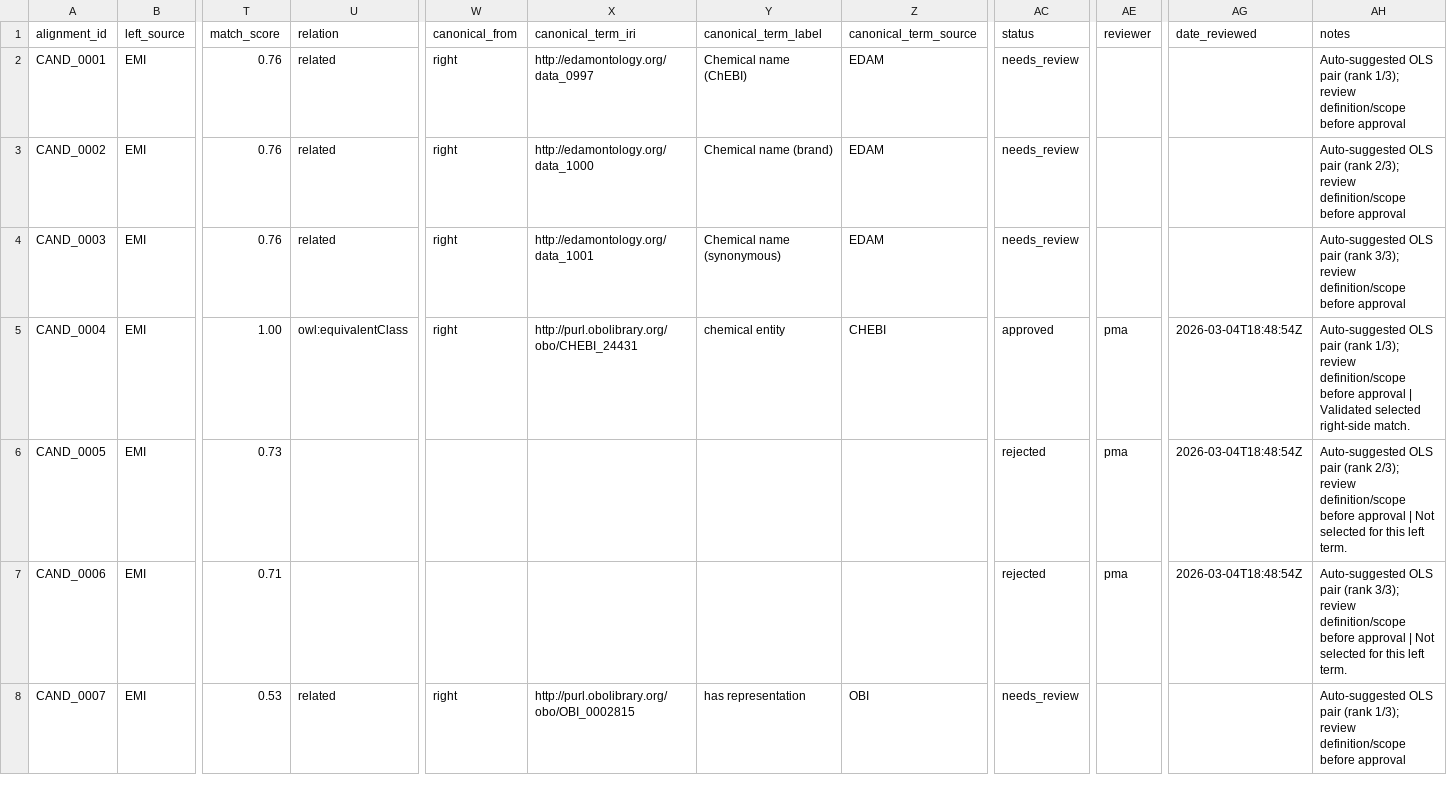
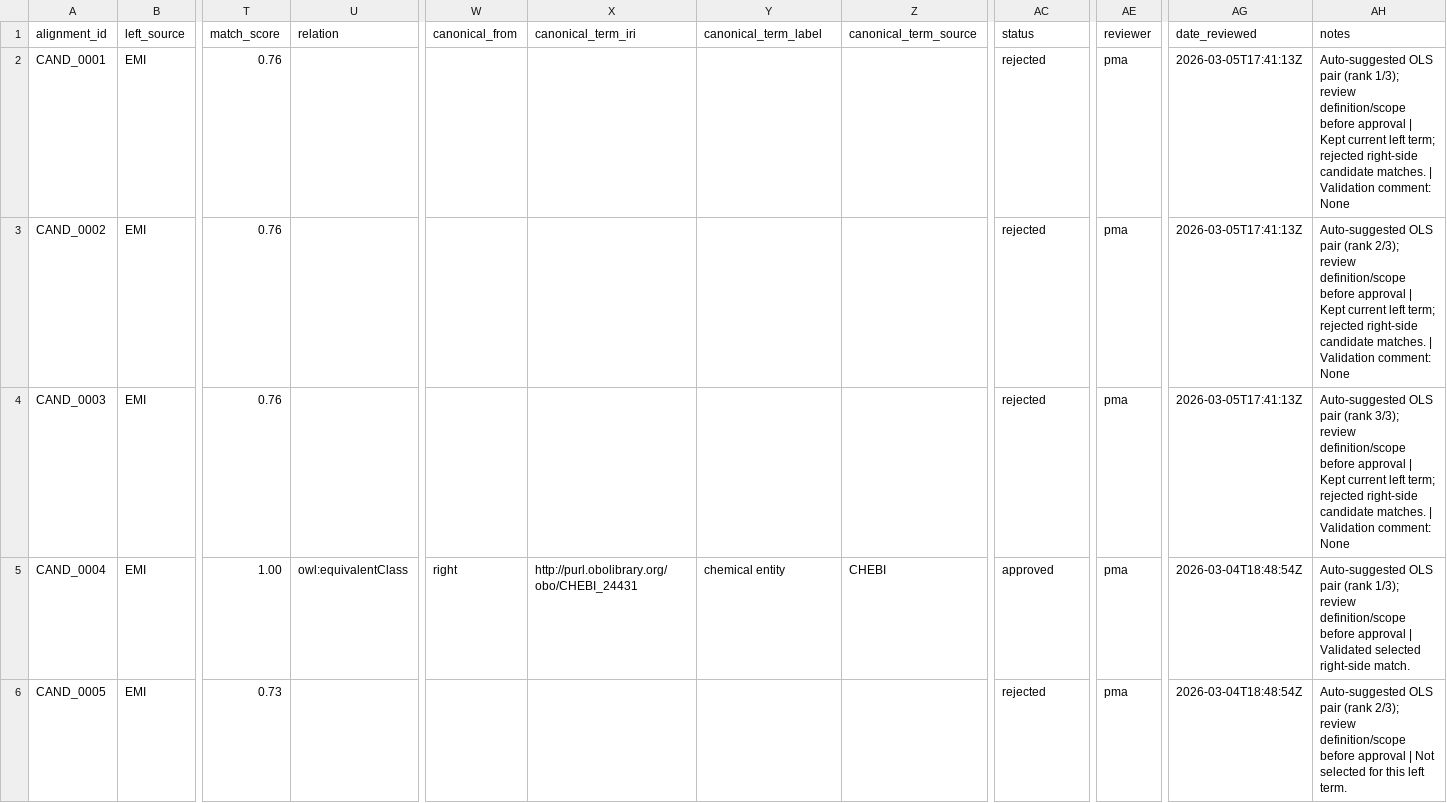
Before and after one commit to commons-research/ontology-weaver, a TSV file: registry/pair_alignment_candidates_emi.tsv, drawn as a sheet; only a part is shown, gaps mark what is left out; the shorter side is filled out with more unchanged rows; the diff names each change by its address in the sheet, - before the commit and + after, or states it on an @@ line.

Commit message:
Add comment feat

```diff
--- a/registry/pair_alignment_candidates_emi.tsv
+++ b/registry/pair_alignment_candidates_emi.tsv
-U2:U4 (relation): related
+U2:U4 (relation): (empty)
-W2:W4 (canonical_from): right
+W2:W4 (canonical_from): (empty)
-X2 (canonical_term_iri): http://edamontology.org/data_0997
+X2 (canonical_term_iri): (empty)
-Y2 (canonical_term_label): Chemical name (ChEBI)
+Y2 (canonical_term_label): (empty)
-Z2:Z4 (canonical_term_source): EDAM
+Z2:Z4 (canonical_term_source): (empty)
-AC2:AC4 (status): needs_review
+AC2:AC4 (status): rejected
-AE2:AE4 (reviewer): (empty)
+AE2:AE4 (reviewer): pma
-AG2:AG4 (date_reviewed): (empty)
+AG2:AG4 (date_reviewed): 2026-03-05T17:41:13Z
-AH2 (notes): …before approval
+AH2 (notes): …before approval | Kept current left term; rejected right-side candidate matches. | Validation comment: None
-X3 (canonical_term_iri): http://edamontology.org/data_1000
+X3 (canonical_term_iri): (empty)
-Y3 (canonical_term_label): Chemical name (brand)
+Y3 (canonical_term_label): (empty)
-AH3 (notes): …before approval
+AH3 (notes): …before approval | Kept current left term; rejected right-side candidate matches. | Validation comment: None
-X4 (canonical_term_iri): http://edamontology.org/data_1001
+X4 (canonical_term_iri): (empty)
-Y4 (canonical_term_label): Chemical name (synonymous)
+Y4 (canonical_term_label): (empty)
-AH4 (notes): …before approval
+AH4 (notes): …before approval | Kept current left term; rejected right-side candidate matches. | Validation comment: None
```
Also changed, not shown: 4 other files.
